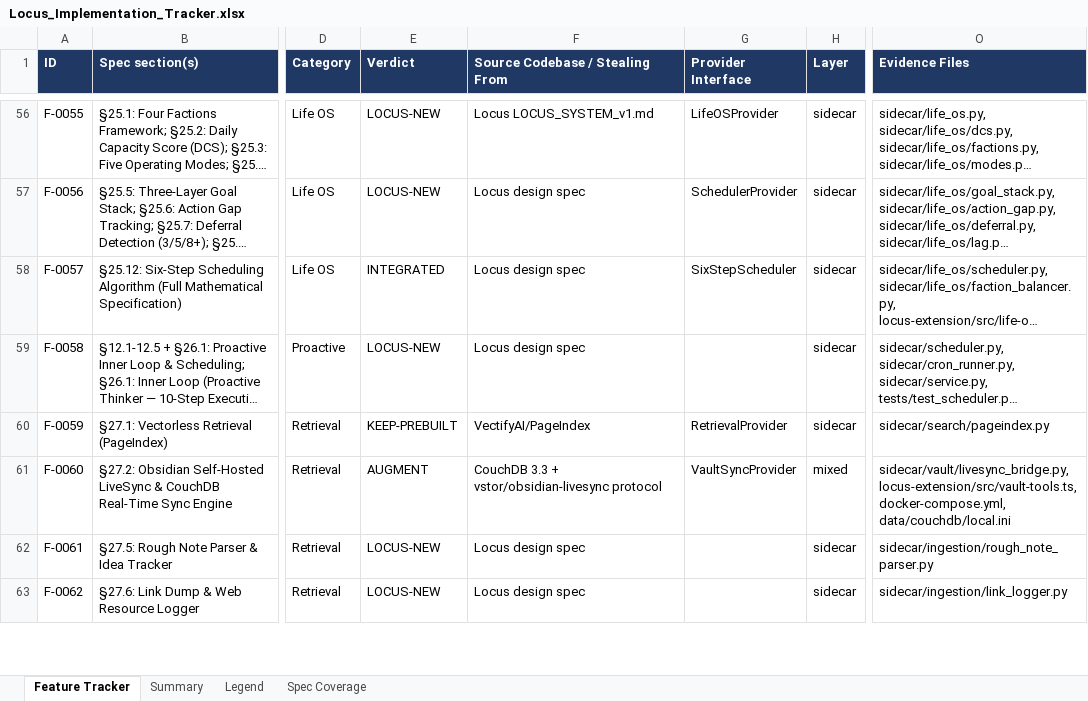
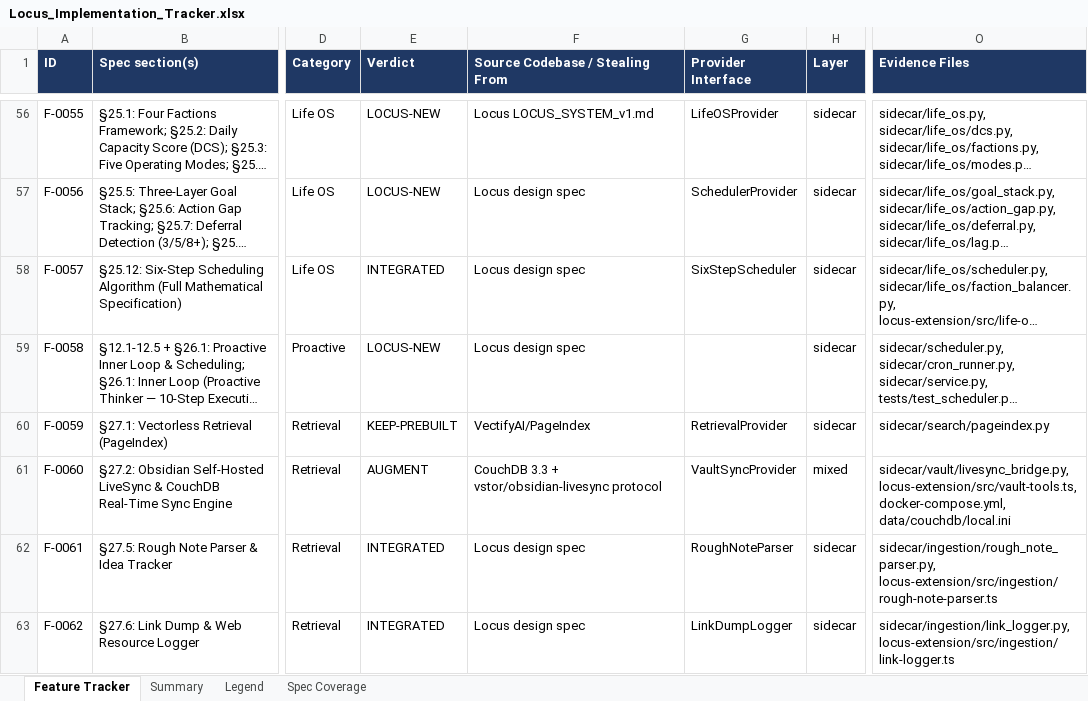
Before and after one commit to Shivamxp23/Locus-OS, an Excel workbook: .keysndocs/Documentation/Implementation Plans/Implementation Report/Locus_Implementation_Tracker.xlsx, sheet Feature Tracker, drawn as a sheet; only a part is shown, gaps mark what is left out; long unchanged cells end in …; values as stored, in another font and other column widths than the file's, no borders; the diff covers the shown part only; the diff names each change by its address in the sheet, - before the commit and + after, or states it on an @@ line.

Commit message:
feat(vault-ingest): complete Wave 7 Vault, Ingestion, Notes, MCP, Shorthand & Redis

```diff
--- a/.keysndocs/Documentation/Implementation Plans/Implementation Report/Locus_Implementation_Tracker.xlsx (sheet Feature Tracker)
+++ b/.keysndocs/Documentation/Implementation Plans/Implementation Report/Locus_Implementation_Tracker.xlsx (sheet Feature Tracker)
-E62:E63 (Verdict): LOCUS-NEW
+E62:E63 (Verdict): INTEGRATED
-G62 (Provider Interface): (empty)
+G62 (Provider Interface): RoughNoteParser
-O62 (Evidence Files): sidecar/ingestion/rough_note_parser.py
+O62 (Evidence Files): sidecar/ingestion/rough_note_parser.py, locus-extension/src/ingestion/rough-note-parser.ts
-G63 (Provider Interface): (empty)
+G63 (Provider Interface): LinkDumpLogger
-O63 (Evidence Files): sidecar/ingestion/link_logger.py
+O63 (Evidence Files): sidecar/ingestion/link_logger.py, locus-extension/src/ingestion/link-logger.ts
```
Also changed, not shown: 31 edited cells elsewhere in this sheet, 25 other files.
